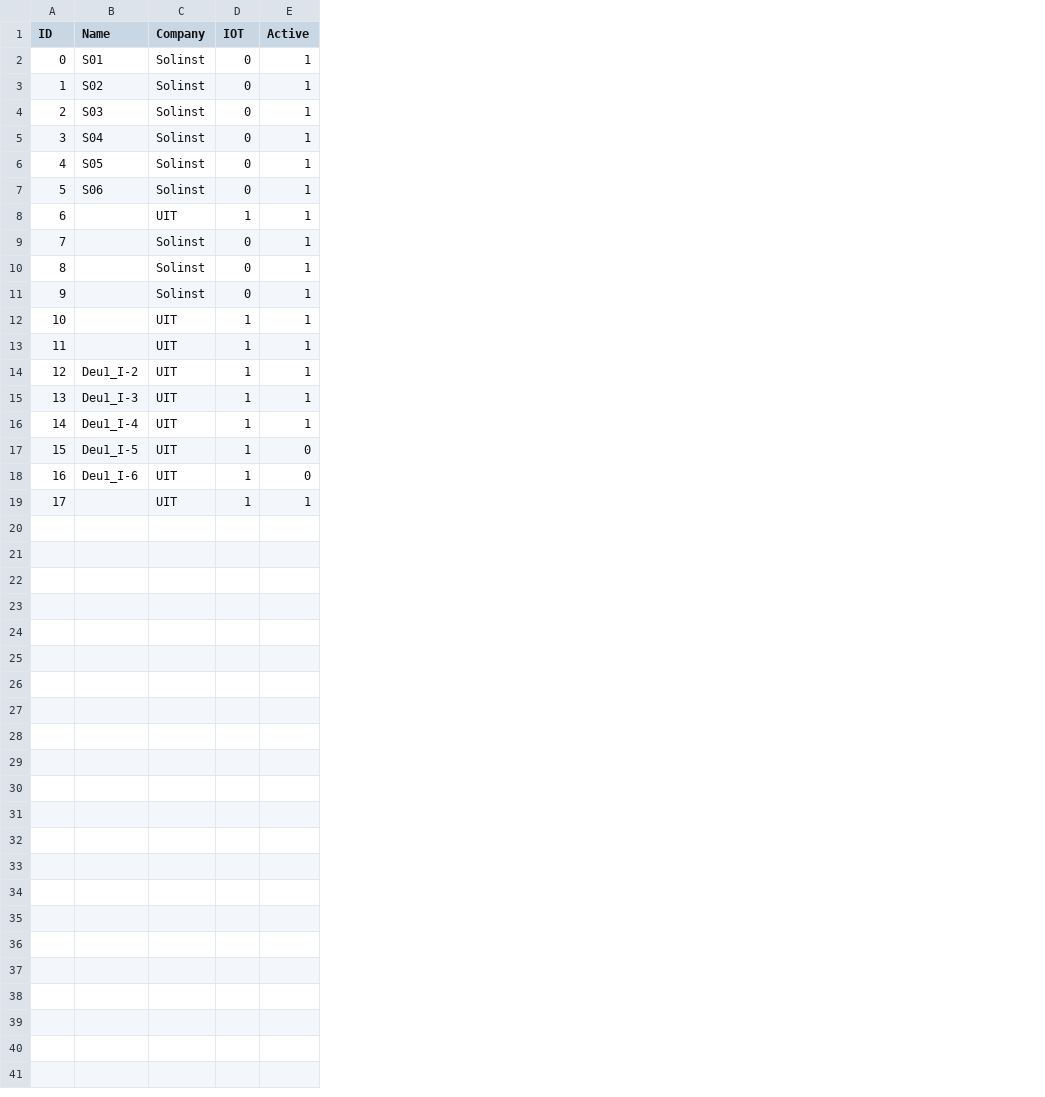
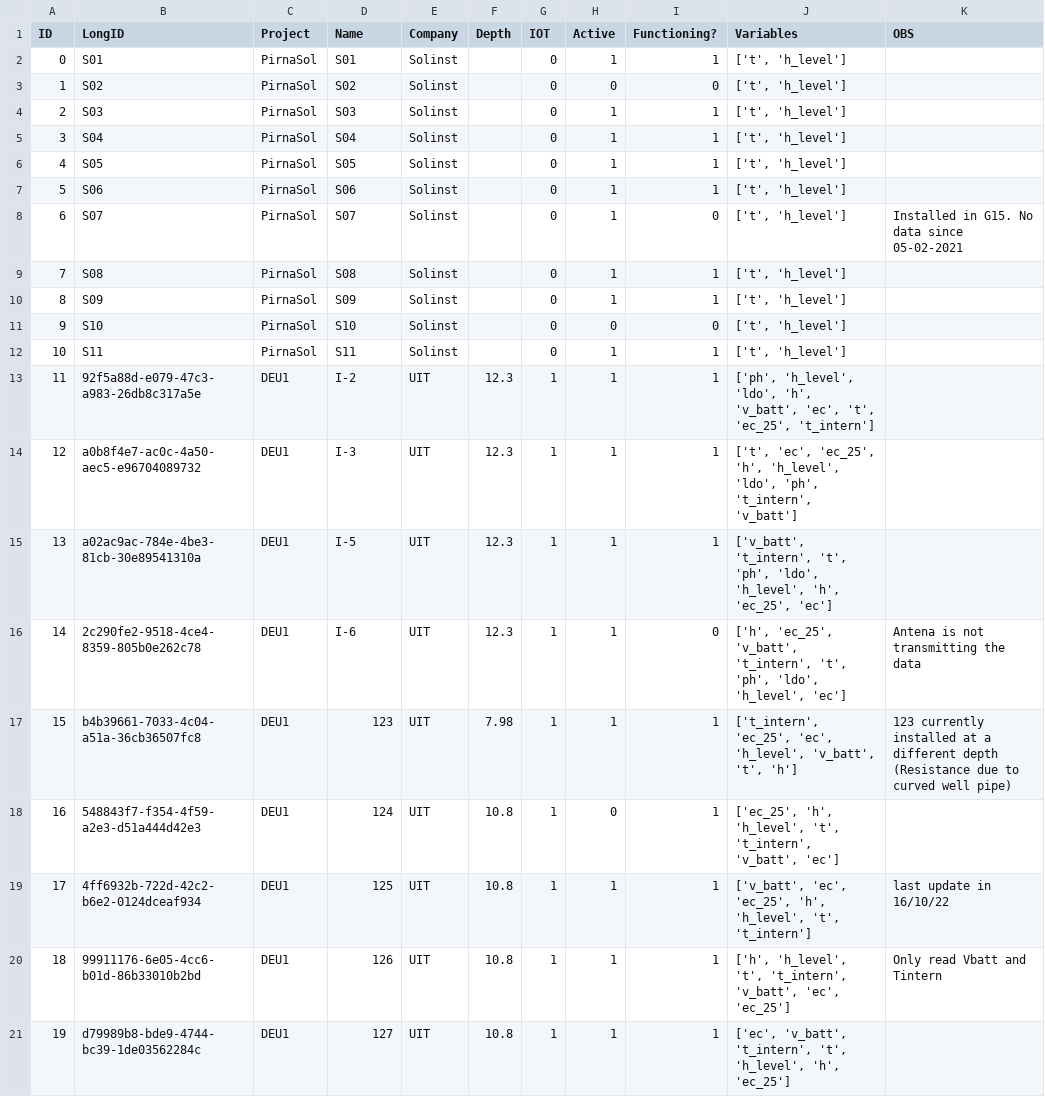
Before and after one commit to vieirasaulo/wasserweise, a CSV file: Data/Databases/Divers.csv, drawn as a sheet; removed rows and columns are numbered as before the commit, all else as after; the diff names each change by its address in the sheet, - before the commit and + after, or states it on an @@ line.

Commit message:
local ds: map and ts
short queries implemented. delete long queries

```diff
--- a/Data/Databases/Divers.csv
+++ b/Data/Databases/Divers.csv
+column B (LongID), rows 2-10: S01 | S02 | S03 | S04 | S05 | S06 | S07 | S08 | S09; rows 13-18: 92f5a88d-e079-47c3-a983-26db8c317a5e | a0b8f4e7-ac0c-4a50-aec5-e96704089732 | a02ac9ac-784e-4be3-81cb-30e89541310a | 2c290fe2-9518-4ce4-8359-805b0e262c78 | b4b39661-7033-4c04-a51a-36cb36507fc8 | 548843f7-f354-4f59-a2e3-d51a444d42e3; rows 20-21: 99911176-6e05-4cc6-b01d-86b33010b2bd | d79989b8-bde9-4744-bc39-1de03562284c
+column C (Project), rows 2-10: all PirnaSol; rows 13-18: all DEU1; rows 20-21: DEU1 | DEU1
+column F (Depth), rows 13-18: 12.3 | 12.3 | 12.3 | 12.3 | 7.98 | 10.8; rows 20-21: 10.8 | 10.8
+column I (Functioning?), rows 2-10: 1 | 0 | 1 | 1 | 1 | 1 | 0 | 1 | 1; rows 13-18: 1 | 1 | 1 | 0 | 1 | 1; rows 20-21: 1 | 1
+column J (Variables), rows 2-10: all ['t', 'h_level']; rows 13-18: ['ph', 'h_level', 'ldo', 'h', 'v_batt', 'ec', 't', 'ec_25', 't_intern'] | ['t', 'ec', 'ec_25', 'h', 'h_level', 'ldo', 'ph', 't_intern', 'v_batt'] | ['v_batt', 't_intern', 't', 'ph', 'ldo', 'h_level', 'h', 'ec_25', 'ec'] | ['h', 'ec_25', 'v_batt', 't_intern', 't', 'ph', 'ldo', 'h_level', 'ec'] | ['t_intern', 'ec_25', 'ec', 'h_level', 'v_batt', 't', 'h'] | ['ec_25', 'h', 'h_level', 't', 't_intern', 'v_batt', 'ec']; rows 20-21: ['h', 'h_level', 't', 't_intern', 'v_batt', 'ec', 'ec_25'] | ['ec', 'v_batt', 't_intern', 't', 'h_level', 'h', 'ec_25']
+column K (OBS), row 8: Installed in G15. No data since 05-02-2021; rows 16-17: Antena is not transmitting the data | 123 currently installed at a different depth (Resistance due to curved well pipe); row 20: Only read Vbatt and Tintern
-H3 (Active): 1
+H3 (Active): 0
-row 8: 6 |  | UIT | 1 | 1
@@ column A (ID) renumbered from row 8 down @@
-D8 (Name): (empty)
+D8 (Name): S07
-D9 (Name): (empty)
+D9 (Name): S08
-D10 (Name): (empty)
+D10 (Name): S09
+row 11: 9 | S10 | PirnaSol | S10 | Solinst |  | 0 | 0 | 0 | ['t', 'h_level']
+row 12: 10 | S11 | PirnaSol | S11 | Solinst |  | 0 | 1 | 1 | ['t', 'h_level']
-D13 (Name): (empty)
+D13 (Name): I-2
-D14 (Name): (empty)
+D14 (Name): I-3
-D15 (Name): Deu1_I-2
+D15 (Name): I-5
-D16 (Name): Deu1_I-3
+D16 (Name): I-6
-D17 (Name): Deu1_I-4
+D17 (Name): 123
-D18 (Name): Deu1_I-5
+D18 (Name): 124
+row 19: 17 | 4ff6932b-722d-42c2-b6e2-0124dceaf934 | DEU1 | 125 | UIT | 10.8 | 1 | 1 | 1 | ['v_batt', 'ec', 'ec_25', 'h', 'h_level', 't', 't_intern'] | last update in 16/10/22
-D20 (Name): Deu1_I-6
+D20 (Name): 126
-H20 (Active): 0
+H20 (Active): 1
-D21 (Name): (empty)
+D21 (Name): 127
```
Also changed, not shown: 35 other files.
